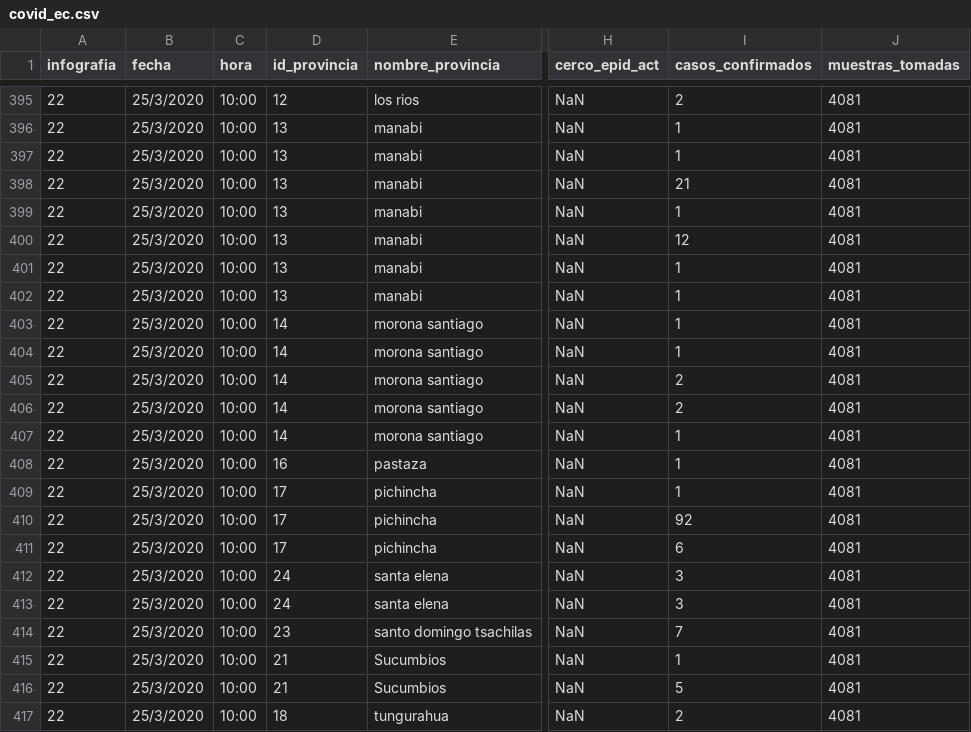
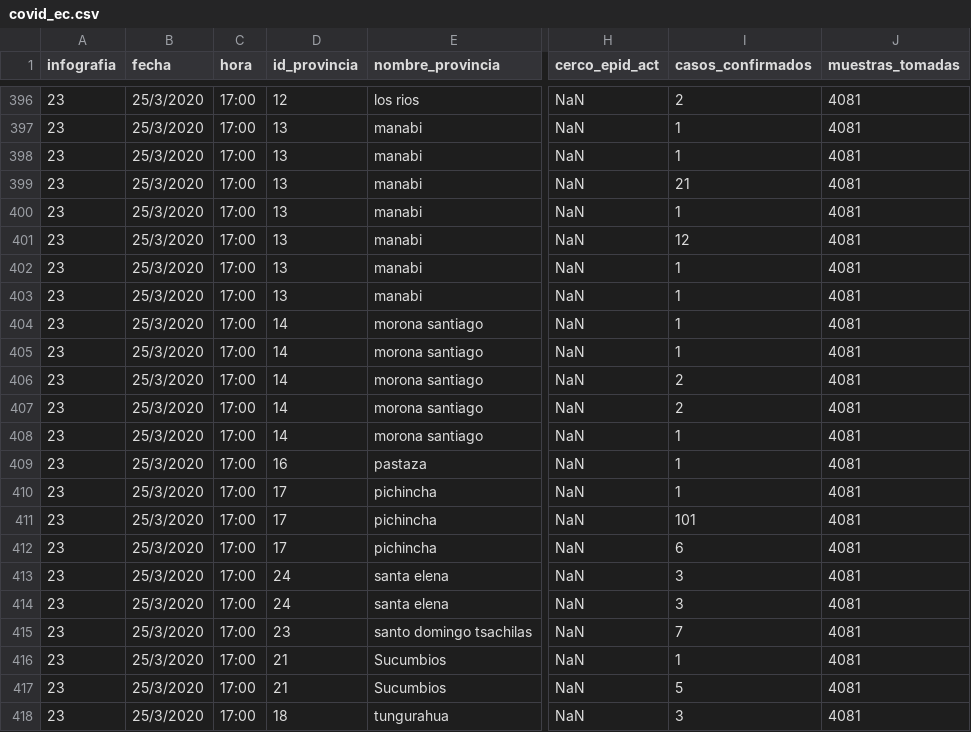
Before and after one commit to pablora19/COVID19_EC, a CSV file: covid_ec.csv, drawn as a sheet; only a part is shown, gaps mark what is left out; addresses are those after the commit; the diff covers the shown part only; the diff names each change by its address in the sheet, - before the commit and + after, or states it on an @@ line.

```diff
--- a/covid_ec.csv
+++ b/covid_ec.csv
-A396:A418 (infografia): 22
+A396:A418 (infografia): 23
-C396:C418 (hora): 10:00
+C396:C418 (hora): 17:00
-I411 (casos_confirmados): 92
+I411 (casos_confirmados): 101
-I418 (casos_confirmados): 2
+I418 (casos_confirmados): 3
```
Also changed, not shown: 1 added row and 110 edited cells elsewhere in this file.
